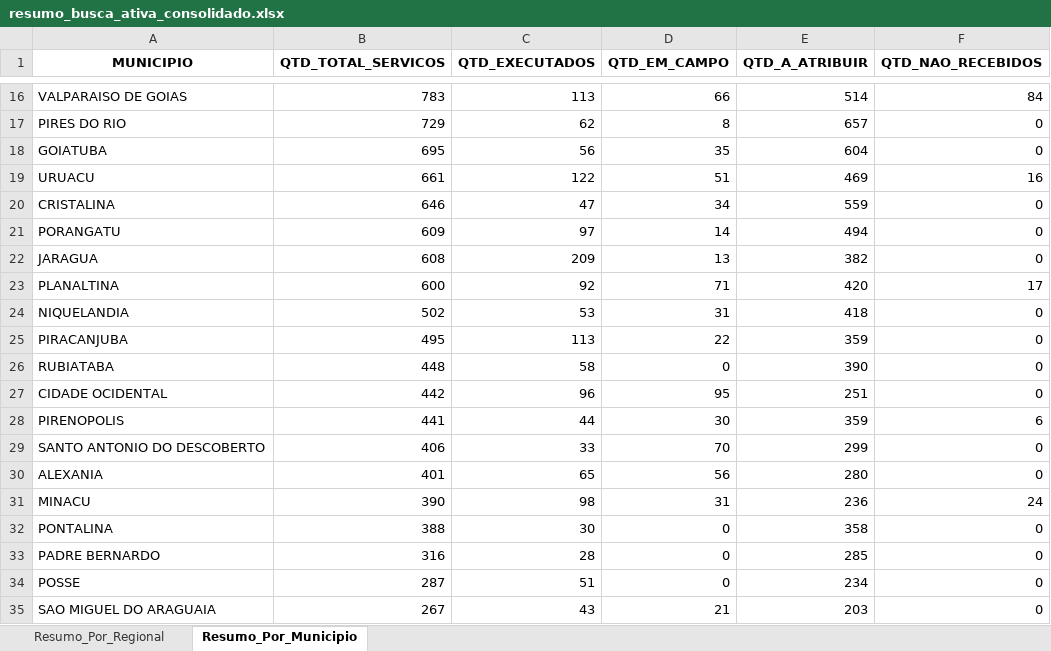
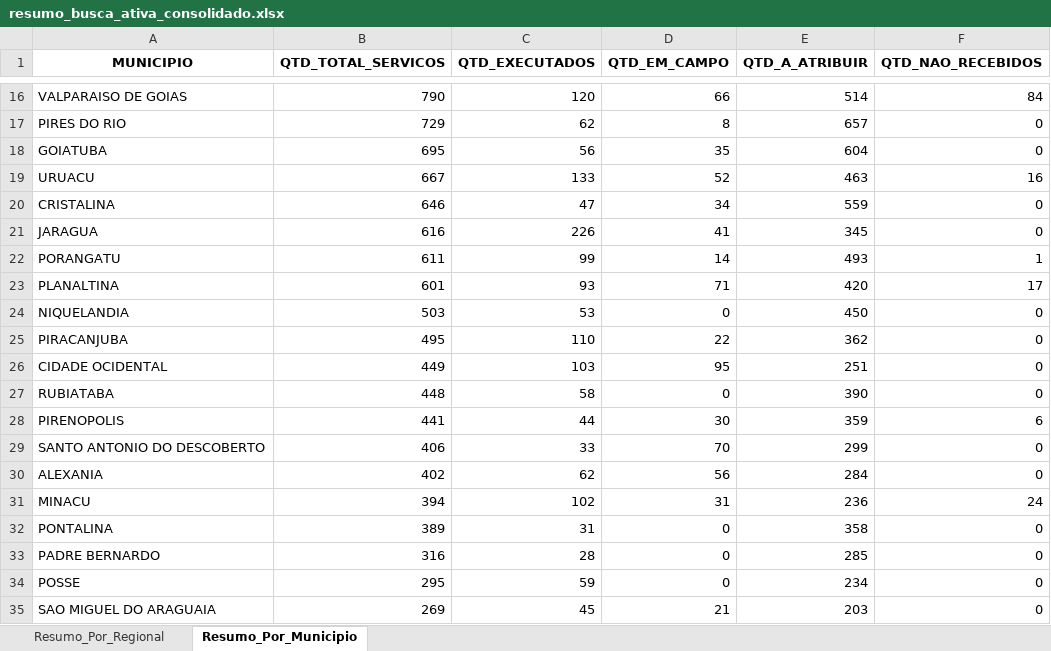
Before and after one commit to Pliniomr20/Busca-Ativa, an Excel workbook: resumo_busca_ativa_consolidado.xlsx, sheet Resumo_Por_Municipio, drawn as a sheet; only a part is shown, gaps mark what is left out; values as stored, in another font and other column widths than the file's, no borders; removed rows and columns are numbered as before the commit, all else as after; the diff covers the shown part only; the diff names each change by its address in the sheet, - before the commit and + after, or states it on an @@ line.

```diff
--- a/resumo_busca_ativa_consolidado.xlsx (sheet Resumo_Por_Municipio)
+++ b/resumo_busca_ativa_consolidado.xlsx (sheet Resumo_Por_Municipio)
-B16 (QTD_TOTAL_SERVICOS): 783
+B16 (QTD_TOTAL_SERVICOS): 790
-C16 (QTD_EXECUTADOS): 113
+C16 (QTD_EXECUTADOS): 120
-B19 (QTD_TOTAL_SERVICOS): 661
+B19 (QTD_TOTAL_SERVICOS): 667
-C19 (QTD_EXECUTADOS): 122
+C19 (QTD_EXECUTADOS): 133
-D19 (QTD_EM_CAMPO): 51
+D19 (QTD_EM_CAMPO): 52
-E19 (QTD_A_ATRIBUIR): 469
+E19 (QTD_A_ATRIBUIR): 463
-row 21: PORANGATU | 609 | 97 | 14 | 494 | 0
-B21 (QTD_TOTAL_SERVICOS): 608
+B21 (QTD_TOTAL_SERVICOS): 616
-C21 (QTD_EXECUTADOS): 209
+C21 (QTD_EXECUTADOS): 226
-D21 (QTD_EM_CAMPO): 13
+D21 (QTD_EM_CAMPO): 41
-E21 (QTD_A_ATRIBUIR): 382
+E21 (QTD_A_ATRIBUIR): 345
+row 22: PORANGATU | 611 | 99 | 14 | 493 | 1
-B23 (QTD_TOTAL_SERVICOS): 600
+B23 (QTD_TOTAL_SERVICOS): 601
-C23 (QTD_EXECUTADOS): 92
+C23 (QTD_EXECUTADOS): 93
-B24 (QTD_TOTAL_SERVICOS): 502
+B24 (QTD_TOTAL_SERVICOS): 503
-D24 (QTD_EM_CAMPO): 31
+D24 (QTD_EM_CAMPO): 0
-E24 (QTD_A_ATRIBUIR): 418
+E24 (QTD_A_ATRIBUIR): 450
-C25 (QTD_EXECUTADOS): 113
+C25 (QTD_EXECUTADOS): 110
-E25 (QTD_A_ATRIBUIR): 359
+E25 (QTD_A_ATRIBUIR): 362
+row 26: CIDADE OCIDENTAL | 449 | 103 | 95 | 251 | 0
-row 27: CIDADE OCIDENTAL | 442 | 96 | 95 | 251 | 0
-B30 (QTD_TOTAL_SERVICOS): 401
+B30 (QTD_TOTAL_SERVICOS): 402
-C30 (QTD_EXECUTADOS): 65
+C30 (QTD_EXECUTADOS): 62
-E30 (QTD_A_ATRIBUIR): 280
+E30 (QTD_A_ATRIBUIR): 284
-B31 (QTD_TOTAL_SERVICOS): 390
+B31 (QTD_TOTAL_SERVICOS): 394
-C31 (QTD_EXECUTADOS): 98
+C31 (QTD_EXECUTADOS): 102
-B32 (QTD_TOTAL_SERVICOS): 388
+B32 (QTD_TOTAL_SERVICOS): 389
-C32 (QTD_EXECUTADOS): 30
+C32 (QTD_EXECUTADOS): 31
-B34 (QTD_TOTAL_SERVICOS): 287
+B34 (QTD_TOTAL_SERVICOS): 295
-C34 (QTD_EXECUTADOS): 51
+C34 (QTD_EXECUTADOS): 59
-B35 (QTD_TOTAL_SERVICOS): 267
+B35 (QTD_TOTAL_SERVICOS): 269
-C35 (QTD_EXECUTADOS): 43
+C35 (QTD_EXECUTADOS): 45
```
Also changed, not shown: 4 added rows, 4 removed rows, 1 moved row and 57 edited cells elsewhere in this sheet, sheet Resumo_Por_Regional, 2 other files.
